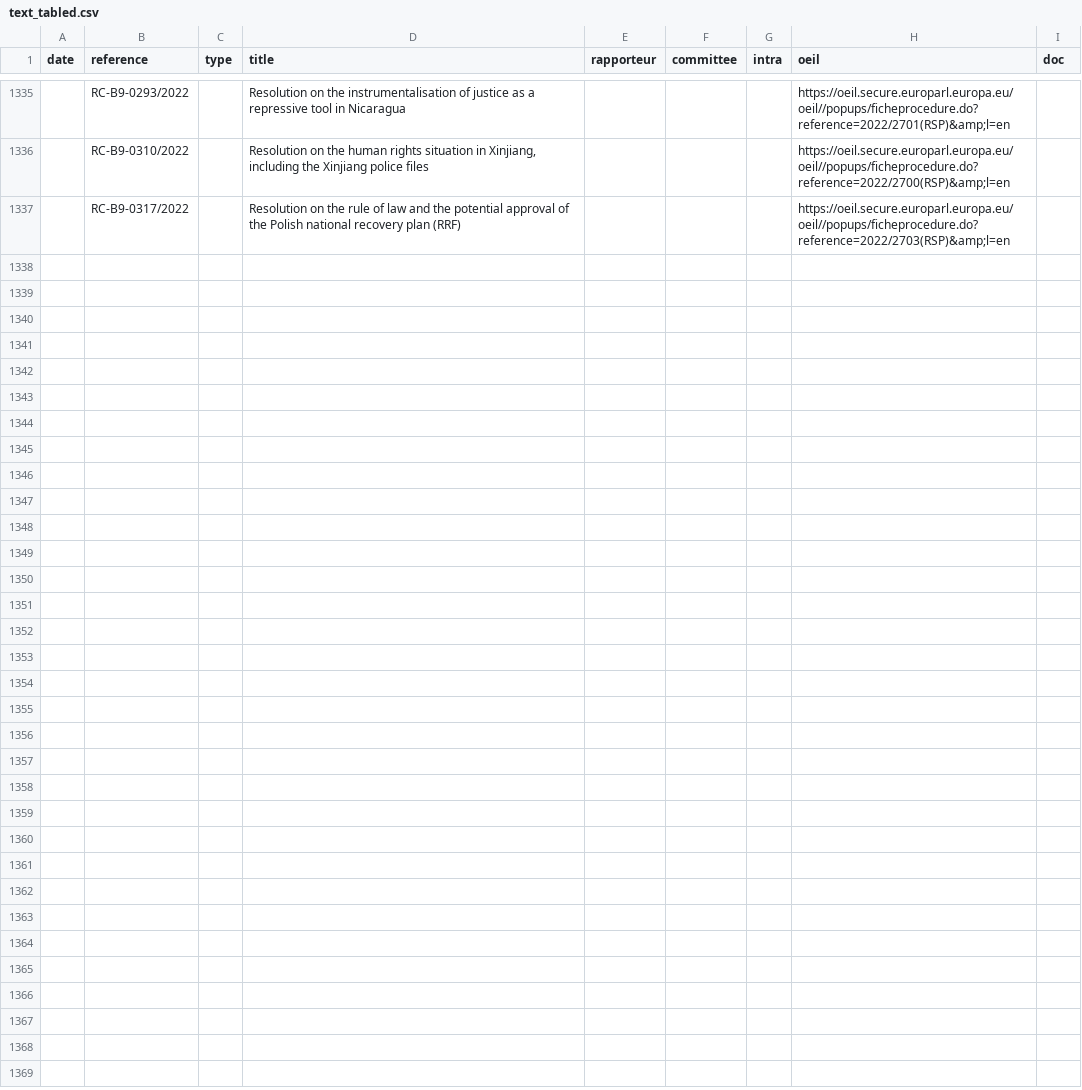
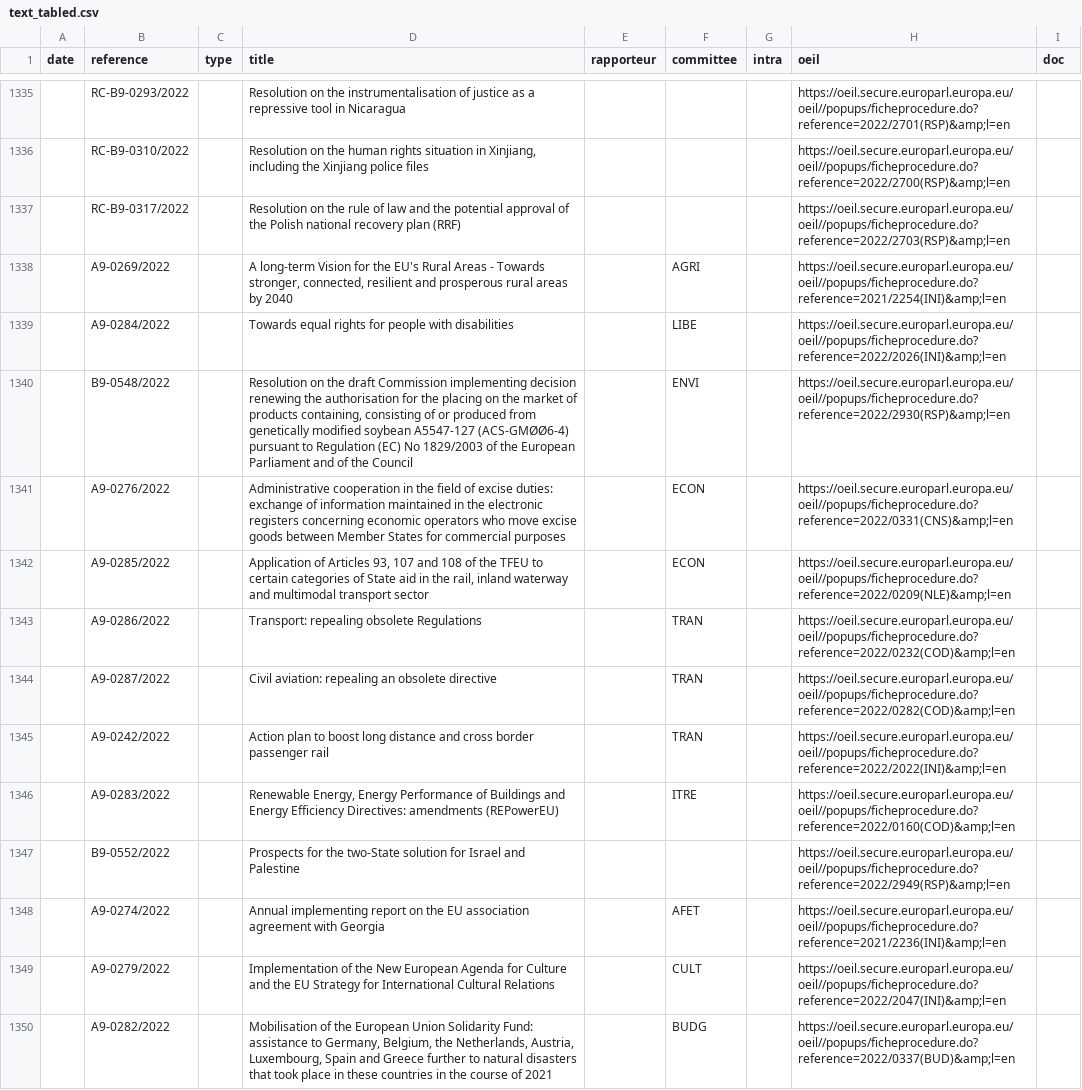
Before and after one commit to TechToThePeople/parlparse, a CSV file: data/text_tabled.csv, drawn as a sheet; only a part is shown, gaps mark what is left out; the diff names each change by its address in the sheet, - before the commit and + after, or states it on an @@ line.

```diff
--- a/data/text_tabled.csv
+++ b/data/text_tabled.csv
+row 1338:  | A9-0269/2022 |  | A long-term Vision for the EU's Rural Areas - Towards stronger, connected, resilient and prosperous rural areas by 2040 |  | AGRI |  | https://oeil.secure.europarl.europa.eu/oeil//popups/ficheprocedure.do?reference=2021/2254(INI)&amp;l=en
+row 1339:  | A9-0284/2022 |  | Towards equal rights for people with disabilities |  | LIBE |  | https://oeil.secure.europarl.europa.eu/oeil//popups/ficheprocedure.do?reference=2022/2026(INI)&amp;l=en
+row 1340:  | B9-0548/2022 |  | Resolution on the draft Commission implementing decision renewing the authorisation for the placing on the market of products containing, consisting of or produced from genetically modified soybean A5547-127 (ACS-GMØØ6-4) pursuant to Regulation (EC) No 1829/2003 of the European Parliament and of the Council |  | ENVI |  | https://oeil.secure.europarl.europa.eu/oeil//popups/ficheprocedure.do?reference=2022/2930(RSP)&amp;l=en
+row 1341:  | A9-0276/2022 |  | Administrative cooperation in the field of excise duties: exchange of information maintained in the electronic registers concerning economic operators who move excise goods between Member States for commercial purposes |  | ECON |  | https://oeil.secure.europarl.europa.eu/oeil//popups/ficheprocedure.do?reference=2022/0331(CNS)&amp;l=en
+row 1342:  | A9-0285/2022 |  | Application of Articles 93, 107 and 108 of the TFEU to certain categories of State aid in the rail, inland waterway and multimodal transport sector |  | ECON |  | https://oeil.secure.europarl.europa.eu/oeil//popups/ficheprocedure.do?reference=2022/0209(NLE)&amp;l=en
+row 1343:  | A9-0286/2022 |  | Transport: repealing obsolete Regulations |  | TRAN |  | https://oeil.secure.europarl.europa.eu/oeil//popups/ficheprocedure.do?reference=2022/0232(COD)&amp;l=en
+row 1344:  | A9-0287/2022 |  | Civil aviation: repealing an obsolete directive |  | TRAN |  | https://oeil.secure.europarl.europa.eu/oeil//popups/ficheprocedure.do?reference=2022/0282(COD)&amp;l=en
+row 1345:  | A9-0242/2022 |  | Action plan to boost long distance and cross border passenger rail |  | TRAN |  | https://oeil.secure.europarl.europa.eu/oeil//popups/ficheprocedure.do?reference=2022/2022(INI)&amp;l=en
+row 1346:  | A9-0283/2022 |  | Renewable Energy, Energy Performance of Buildings and Energy Efficiency Directives: amendments (REPowerEU) |  | ITRE |  | https://oeil.secure.europarl.europa.eu/oeil//popups/ficheprocedure.do?reference=2022/0160(COD)&amp;l=en
+row 1347:  | B9-0552/2022 |  | Prospects for the two-State solution for Israel and Palestine |  |  |  | https://oeil.secure.europarl.europa.eu/oeil//popups/ficheprocedure.do?reference=2022/2949(RSP)&amp;l=en
+row 1348:  | A9-0274/2022 |  | Annual implementing report on the EU association agreement with Georgia |  | AFET |  | https://oeil.secure.europarl.europa.eu/oeil//popups/ficheprocedure.do?reference=2021/2236(INI)&amp;l=en
+row 1349:  | A9-0279/2022 |  | Implementation of the New European Agenda for Culture and the EU Strategy for International Cultural Relations |  | CULT |  | https://oeil.secure.europarl.europa.eu/oeil//popups/ficheprocedure.do?reference=2022/2047(INI)&amp;l=en
+row 1350:  | A9-0282/2022 |  | Mobilisation of the European Union Solidarity Fund: assistance to Germany, Belgium, the Netherlands, Austria, Luxembourg, Spain and Greece further to natural disasters that took place in these countries in the course of 2021 |  | BUDG |  | https://oeil.secure.europarl.europa.eu/oeil//popups/ficheprocedure.do?reference=2022/0337(BUD)&amp;l=en
```
Also changed, not shown: data/meps.csv, 4 other files.
